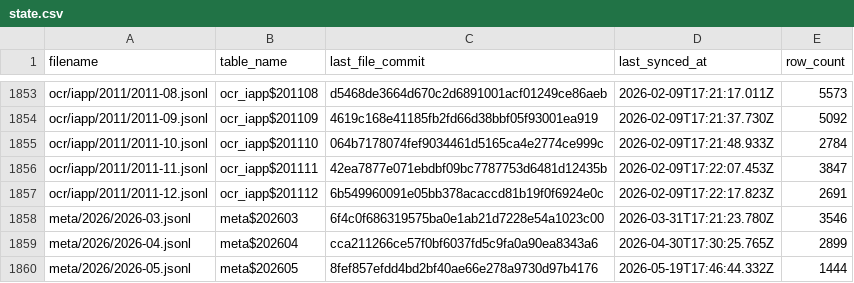
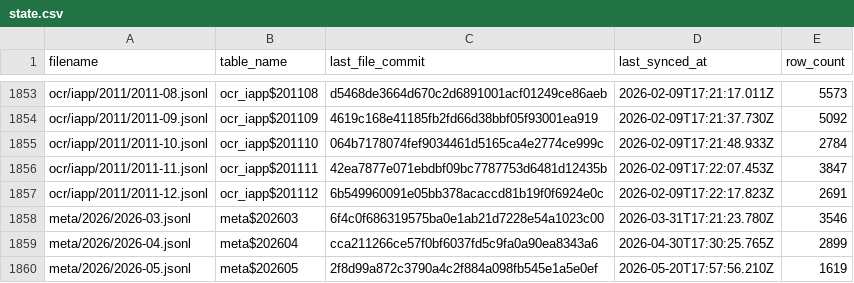
Before and after one commit to dtinth/openlawdata-bigquery, a CSV file: state.csv, drawn as a sheet; only a part is shown, gaps mark what is left out.

Commit message:
Update state.csv

```diff
--- a/state.csv
+++ b/state.csv
@@ -1859,2 +1859,2 @@ meta/2026/2026-03.jsonl,meta$202603,6f4c0f686319575ba0e1ab21d7228e54a1023c00,202
 meta/2026/2026-04.jsonl,meta$202604,cca211266ce57f0bf6037fd5c9fa0a90ea8343a6,2026-04-30T17:30:25.765Z,2899
-meta/2026/2026-05.jsonl,meta$202605,8fef857efdd4bd2bf40ae66e278a9730d97b4176,2026-05-19T17:46:44.332Z,1444
+meta/2026/2026-05.jsonl,meta$202605,2f8d99a872c3790a4c2f884a098fb545e1a5e0ef,2026-05-20T17:57:56.210Z,1619
```
